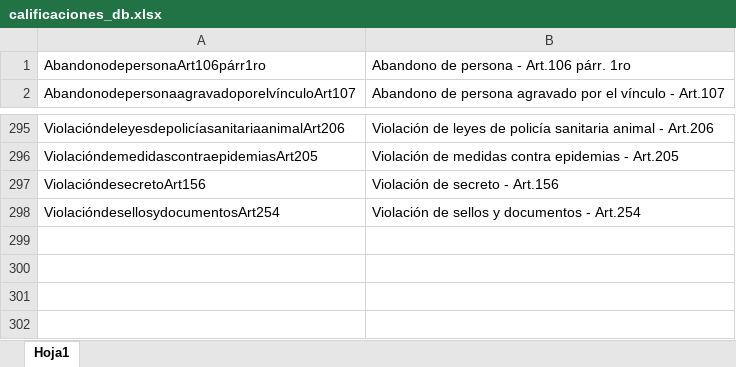
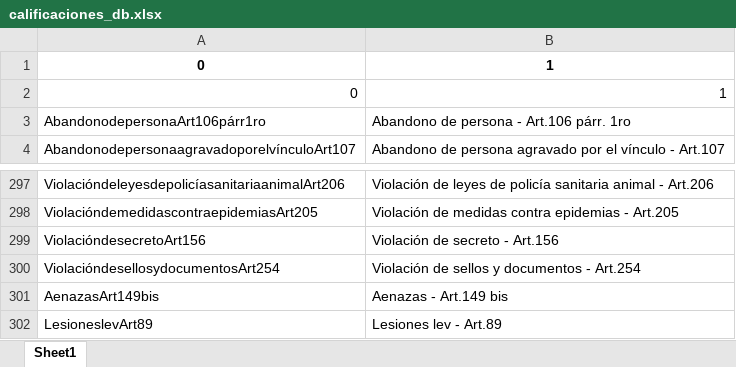
Before and after one commit to simon1494/Ariadna, an Excel workbook: Base calificaciones/calificaciones_db.xlsx, sheet Sheet1, drawn as a sheet; only a part is shown, gaps mark what is left out; values as stored, in another font and other column widths than the file's, no borders; the diff names each change by its address in the sheet, - before the commit and + after, or states it on an @@ line.

```diff
--- a/Base calificaciones/calificaciones_db.xlsx (sheet Sheet1)
+++ b/Base calificaciones/calificaciones_db.xlsx (sheet Sheet1)
-sheet tab: Hoja1
+sheet tab: Sheet1
+row 1: 0 | 1
+row 2: 0 | 1
+row 301: AenazasArt149bis | Aenazas - Art.149 bis
+row 302: LesioneslevArt89 | Lesiones lev - Art.89
```
Also changed, not shown: 5 other files.
